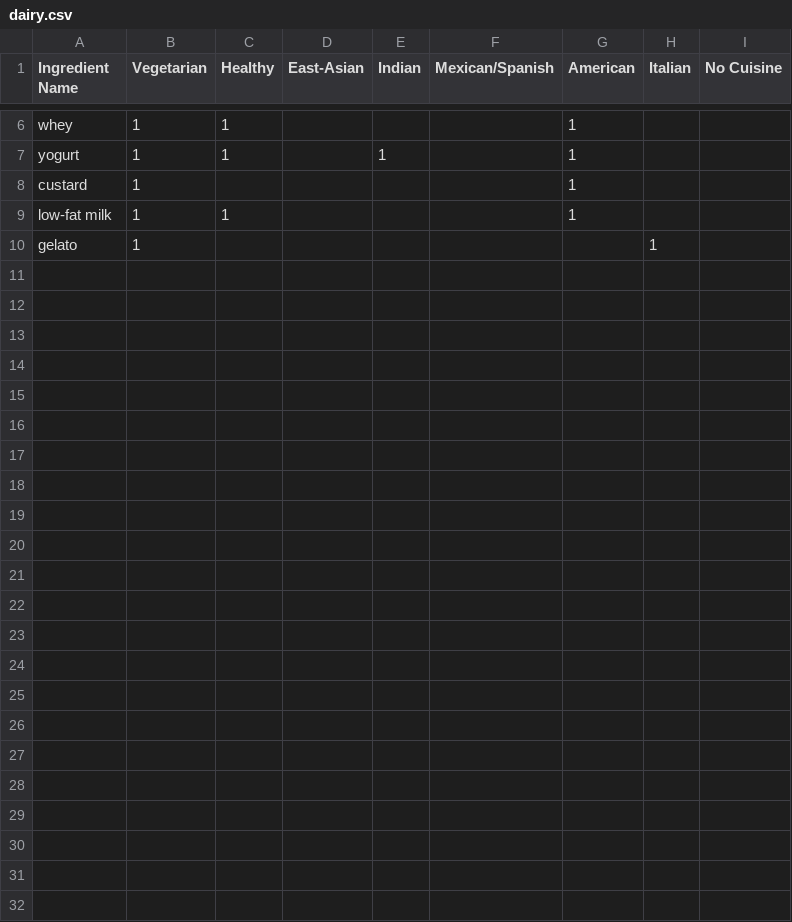
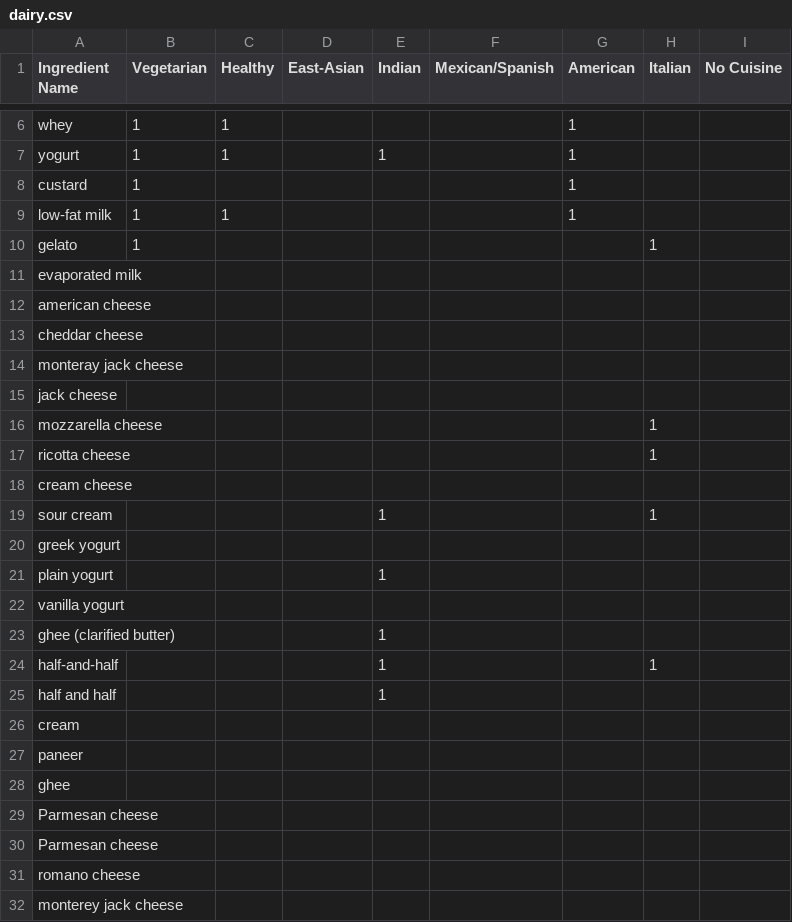
Before and after one commit to changaboy24/337RecipeTransform, a CSV file: csv/dairy.csv, drawn as a sheet; only a part is shown, gaps mark what is left out; the diff covers the shown part only; the diff names each change by its address in the sheet, - before the commit and + after, or states it on an @@ line.

```diff
--- a/csv/dairy.csv
+++ b/csv/dairy.csv
+row 11: evaporated milk
+row 12: american cheese
+row 13: cheddar cheese
+row 14: monteray jack cheese
+row 15: jack cheese
+row 16: mozzarella cheese |  |  |  |  |  |  | 1
+row 17: ricotta cheese |  |  |  |  |  |  | 1
+row 18: cream cheese
+row 19: sour cream |  |  |  | 1 |  |  | 1
+row 20: greek yogurt
+row 21: plain yogurt |  |  |  | 1
+row 22: vanilla yogurt
+row 23: ghee (clarified butter) |  |  |  | 1
+row 24: half-and-half |  |  |  | 1 |  |  | 1
+row 25: half and half |  |  |  | 1
+row 26: cream
+row 27: paneer
+row 28: ghee
+row 29: Parmesan cheese
+row 30: Parmesan cheese
+row 31: romano cheese
+row 32: monterey jack cheese
```
Also changed, not shown: 5 edited cells elsewhere in this file, csv/cooking-liquids.csv, csv/proteins.csv, 9 other files.
